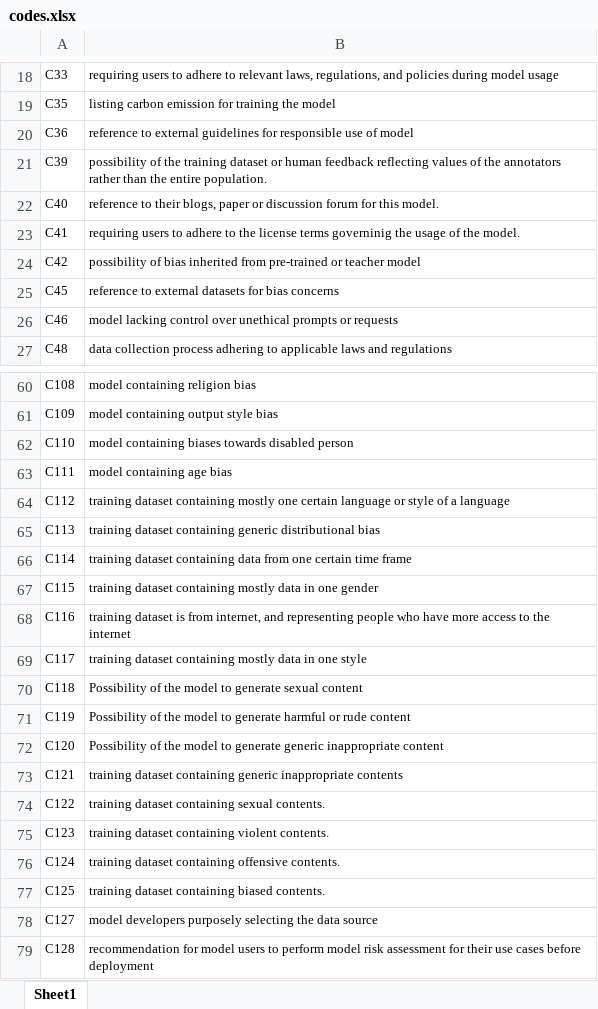
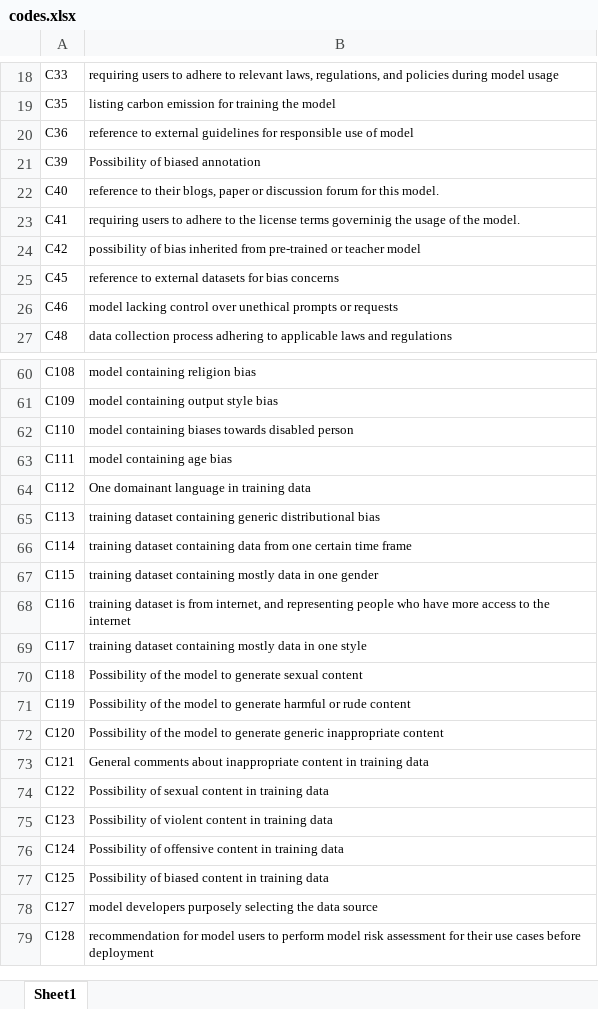
Before and after one commit to Haoyu-Gao/Ethical-Document, an Excel workbook: qualitative codes/codes.xlsx, sheet Sheet1, drawn as a sheet; only a part is shown, gaps mark what is left out; values as stored, in another font and other column widths than the file's, no borders; the diff names each change by its address in the sheet, - before the commit and + after, or states it on an @@ line.

```diff
--- a/qualitative codes/codes.xlsx (sheet Sheet1)
+++ b/qualitative codes/codes.xlsx (sheet Sheet1)
-B21: possibility of the training dataset or human feedback reflecting values of the annotators rather than the entire population.
+B21: Possibility of biased annotation
-B64: training dataset containing mostly one certain language or style of a language
+B64: One domainant language in training data
-B73: training dataset containing generic inappropriate contents
+B73: General comments about inappropriate content in training data
-B74: training dataset containing sexual contents.
+B74: Possibility of sexual content in training data
-B75: training dataset containing violent contents.
+B75: Possibility of violent content in training data
-B76: training dataset containing offensive contents.
+B76: Possibility of offensive content in training data
-B77: training dataset containing biased contents.
+B77: Possibility of biased content in training data
```
Also changed, not shown: qualitative codes/sample_hf_mc.xlsx, 3 other files.
